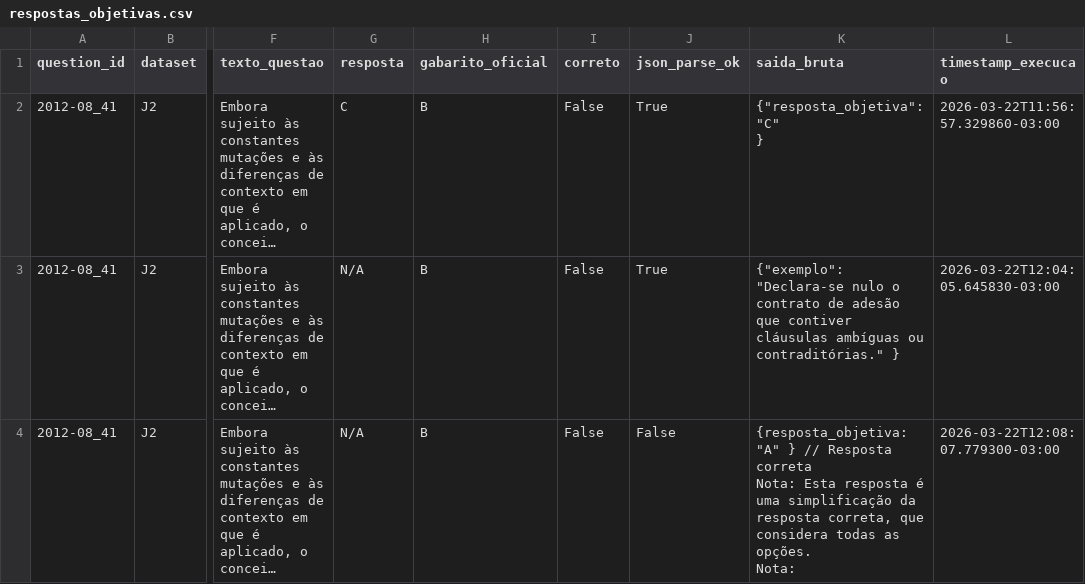
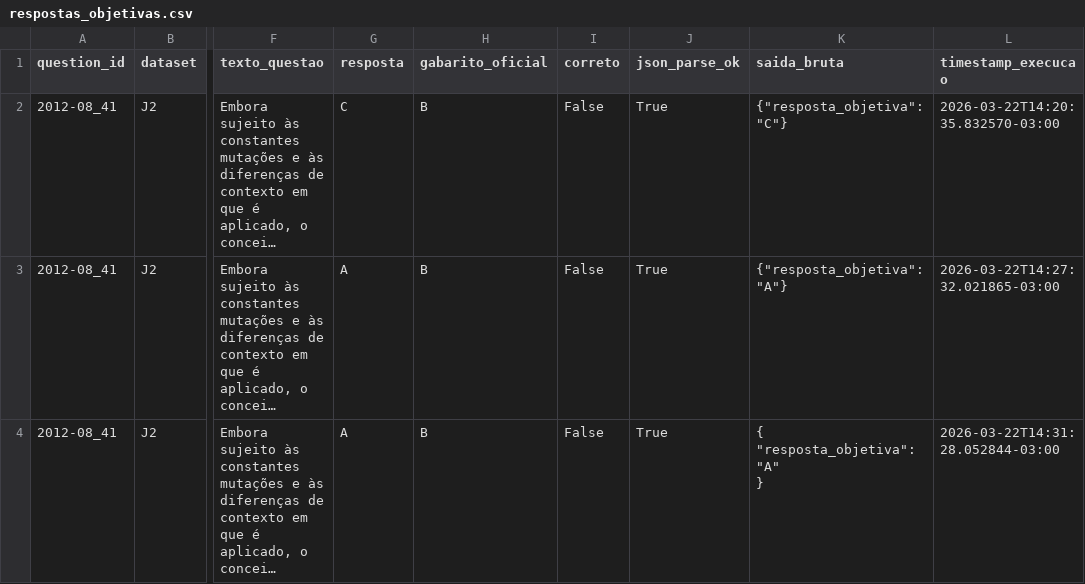
Before and after one commit to diegofnf/Topicos_Avancados_2026-1_Equipe_JUD_4_atividade1, a CSV file: diego_bispo/saida/respostas_objetivas.csv, drawn as a sheet; only a part is shown, gaps mark what is left out; long unchanged cells end in …; ↵ is a line break in a cell; the diff names each change by its address in the sheet, - before the commit and + after, or states it on an @@ line.

```diff
--- a/diego_bispo/saida/respostas_objetivas.csv
+++ b/diego_bispo/saida/respostas_objetivas.csv
-K2 (saida_bruta): {"resposta_objetiva": "C" ↵ }
+K2 (saida_bruta): {"resposta_objetiva": "C"}
-L2 (timestamp_execucao): 2026-03-22T11:56:57.329860-03:00
+L2 (timestamp_execucao): 2026-03-22T14:20:35.832570-03:00
-G3:G4 (resposta): N/A
+G3:G4 (resposta): A
-K3 (saida_bruta): {"exemplo": "Declara-se nulo o contrato de adesão que contiver cláusulas ambíguas ou contraditórias." }
+K3 (saida_bruta): {"resposta_objetiva": "A"}
-L3 (timestamp_execucao): 2026-03-22T12:04:05.645830-03:00
+L3 (timestamp_execucao): 2026-03-22T14:27:32.021865-03:00
-J4 (json_parse_ok): False
+J4 (json_parse_ok): True
-K4 (saida_bruta): {resposta_objetiva: "A" } // Resposta correta ↵ Nota: Esta resposta é uma simplificação da resposta correta, que considera todas as opções. ↵ Nota:
+K4 (saida_bruta): { ↵ "resposta_objetiva": "A" ↵ }
-L4 (timestamp_execucao): 2026-03-22T12:08:07.779300-03:00
+L4 (timestamp_execucao): 2026-03-22T14:31:28.052844-03:00
```
Also changed, not shown: diego_bispo/saida/respostas_discursivas.csv, 5 other files.
